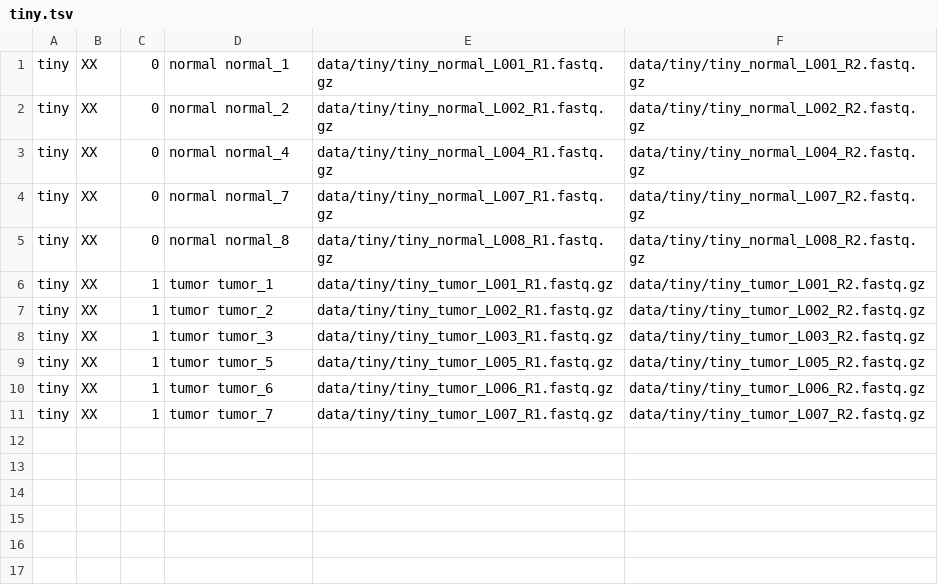
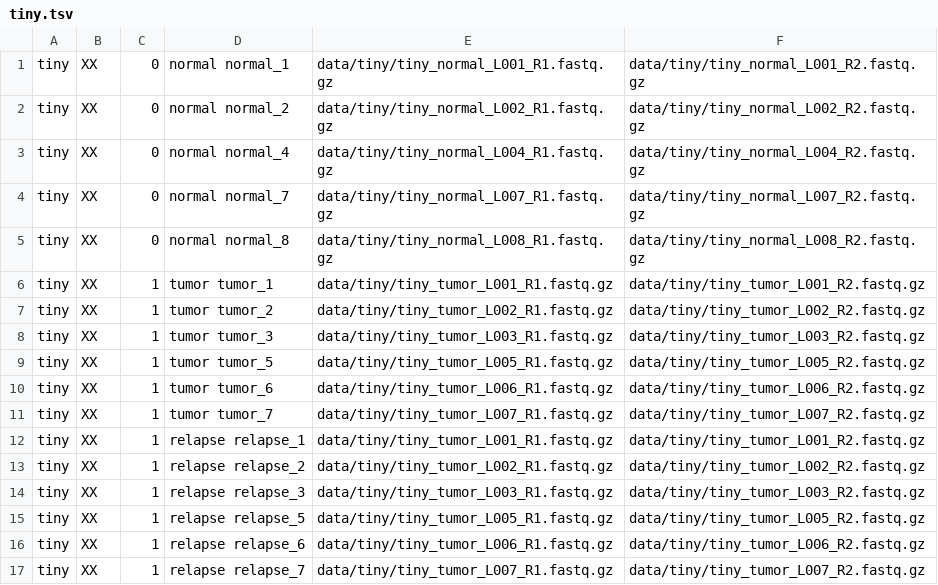
Before and after one commit to nf-core/sarek, a TSV file: data/tsv/tiny.tsv, drawn as a sheet.

Commit message:
copy tumor as relapse for tiny testing

```diff
--- a/data/tsv/tiny.tsv
+++ b/data/tsv/tiny.tsv
@@ -11 +11,7 @@ tiny	XX	1	tumor tumor_6	data/tiny/tiny_tumor_L006_R1.fastq.gz	data/tiny/tiny_tum
 tiny	XX	1	tumor tumor_7	data/tiny/tiny_tumor_L007_R1.fastq.gz	data/tiny/tiny_tumor_L007_R2.fastq.gz
+tiny	XX	1	relapse relapse_1	data/tiny/tiny_tumor_L001_R1.fastq.gz	data/tiny/tiny_tumor_L001_R2.fastq.gz
+tiny	XX	1	relapse relapse_2	data/tiny/tiny_tumor_L002_R1.fastq.gz	data/tiny/tiny_tumor_L002_R2.fastq.gz
+tiny	XX	1	relapse relapse_3	data/tiny/tiny_tumor_L003_R1.fastq.gz	data/tiny/tiny_tumor_L003_R2.fastq.gz
+tiny	XX	1	relapse relapse_5	data/tiny/tiny_tumor_L005_R1.fastq.gz	data/tiny/tiny_tumor_L005_R2.fastq.gz
+tiny	XX	1	relapse relapse_6	data/tiny/tiny_tumor_L006_R1.fastq.gz	data/tiny/tiny_tumor_L006_R2.fastq.gz
+tiny	XX	1	relapse relapse_7	data/tiny/tiny_tumor_L007_R1.fastq.gz	data/tiny/tiny_tumor_L007_R2.fastq.gz
```
